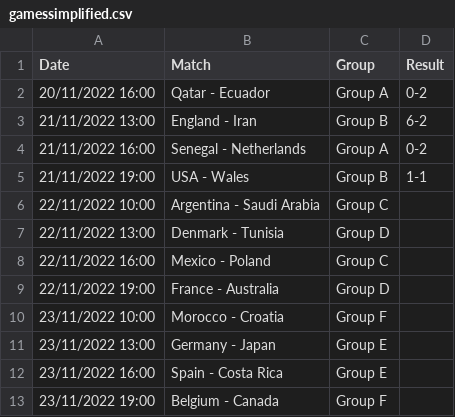
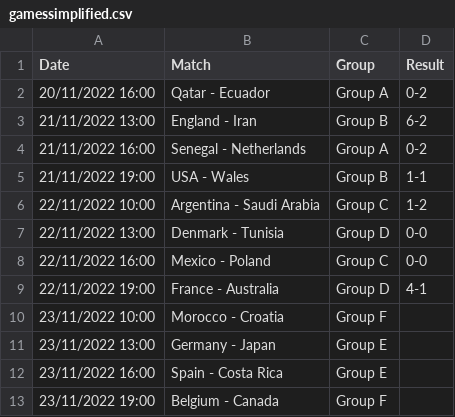
Before and after one commit to EmilStoev/worldcup, a CSV file: gamessimplified.csv, drawn as a sheet; only a part is shown.

Commit message:
Update gamessimplified.csv

```diff
--- a/gamessimplified.csv
+++ b/gamessimplified.csv
@@ -5,6 +5,6 @@ Date,Match,Group,Result
 21/11/2022 19:00,USA - Wales,Group B,1-1
-22/11/2022 10:00,Argentina - Saudi Arabia,Group C,
-22/11/2022 13:00,Denmark - Tunisia,Group D,
-22/11/2022 16:00,Mexico - Poland,Group C,
-22/11/2022 19:00,France - Australia,Group D,
+22/11/2022 10:00,Argentina - Saudi Arabia,Group C,1-2
+22/11/2022 13:00,Denmark - Tunisia,Group D,0-0
+22/11/2022 16:00,Mexico - Poland,Group C,0-0
+22/11/2022 19:00,France - Australia,Group D,4-1
 23/11/2022 10:00,Morocco - Croatia,Group F,
```
